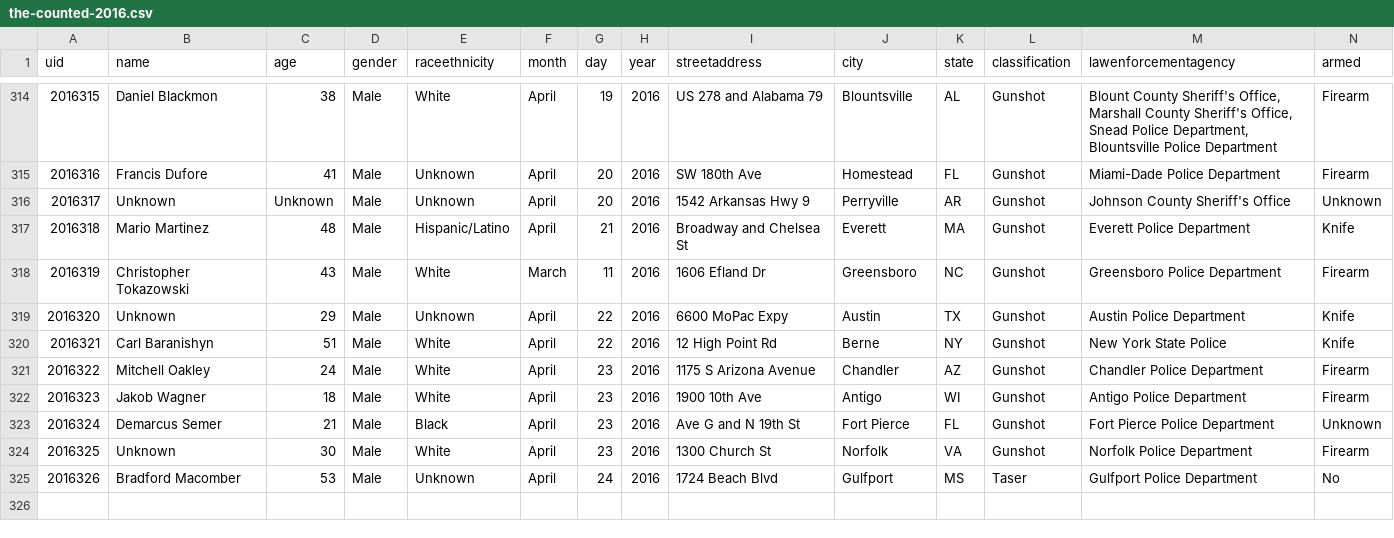
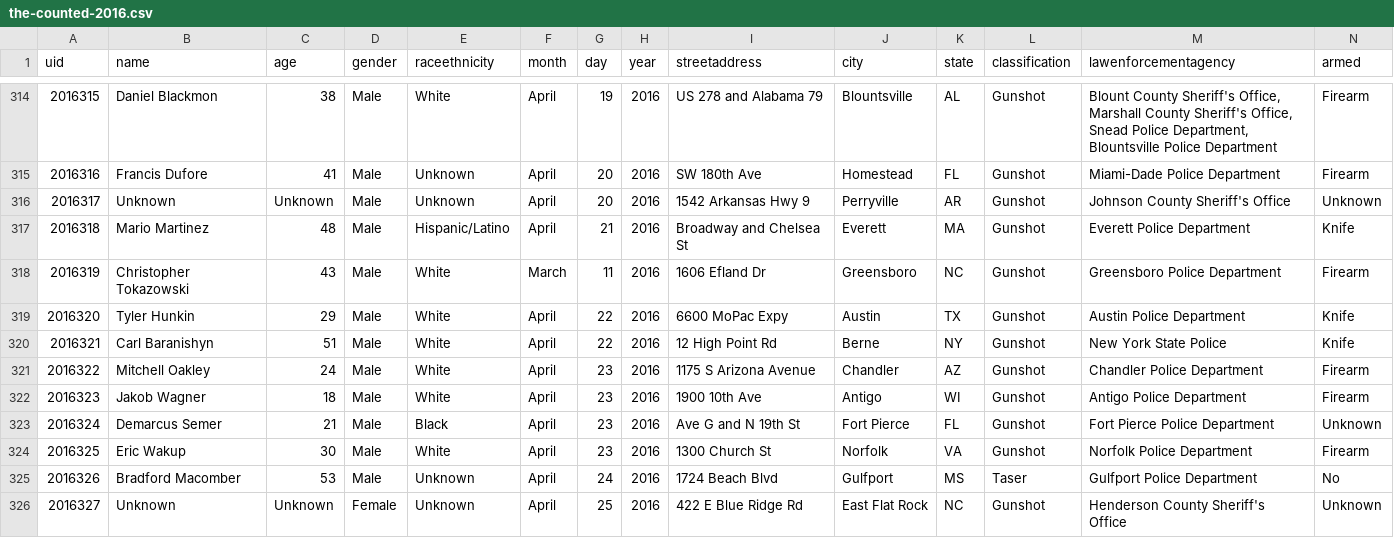
Before and after one commit to tigrevol8888/thecounted, a CSV file: data/the-counted-2016.csv, drawn as a sheet; only a part is shown, gaps mark what is left out.

Commit message:
Add Unknown; update Tyler Hunkin and 1 other

```diff
--- a/data/the-counted-2016.csv
+++ b/data/the-counted-2016.csv
@@ -318,3 +318,3 @@ uid,name,age,gender,raceethnicity,month,day,year,streetaddress,city,state,classi
 "2016319","Christopher Tokazowski","43","Male","White","March","11","2016","1606 Efland Dr","Greensboro","NC","Gunshot","Greensboro Police Department","Firearm"
-"2016320","Unknown","29","Male","Unknown","April","22","2016","6600 MoPac Expy","Austin","TX","Gunshot","Austin Police Department","Knife"
+"2016320","Tyler Hunkin","29","Male","White","April","22","2016","6600 MoPac Expy","Austin","TX","Gunshot","Austin Police Department","Knife"
 "2016321","Carl Baranishyn","51","Male","White","April","22","2016","12 High Point Rd","Berne","NY","Gunshot","New York State Police","Knife"
@@ -323,3 +323,4 @@ uid,name,age,gender,raceethnicity,month,day,year,streetaddress,city,state,classi
 "2016324","Demarcus Semer","21","Male","Black","April","23","2016","Ave G and N 19th St","Fort Pierce","FL","Gunshot","Fort Pierce Police Department","Unknown"
-"2016325","Unknown","30","Male","White","April","23","2016","1300 Church St","Norfolk","VA","Gunshot","Norfolk Police Department","Firearm"
+"2016325","Eric Wakup","30","Male","White","April","23","2016","1300 Church St","Norfolk","VA","Gunshot","Norfolk Police Department","Firearm"
 "2016326","Bradford Macomber","53","Male","Unknown","April","24","2016","1724 Beach Blvd","Gulfport","MS","Taser","Gulfport Police Department","No"
+"2016327","Unknown","Unknown","Female","Unknown","April","25","2016","422 E Blue Ridge Rd","East Flat Rock","NC","Gunshot","Henderson County Sheriff's Office","Unknown"
```
